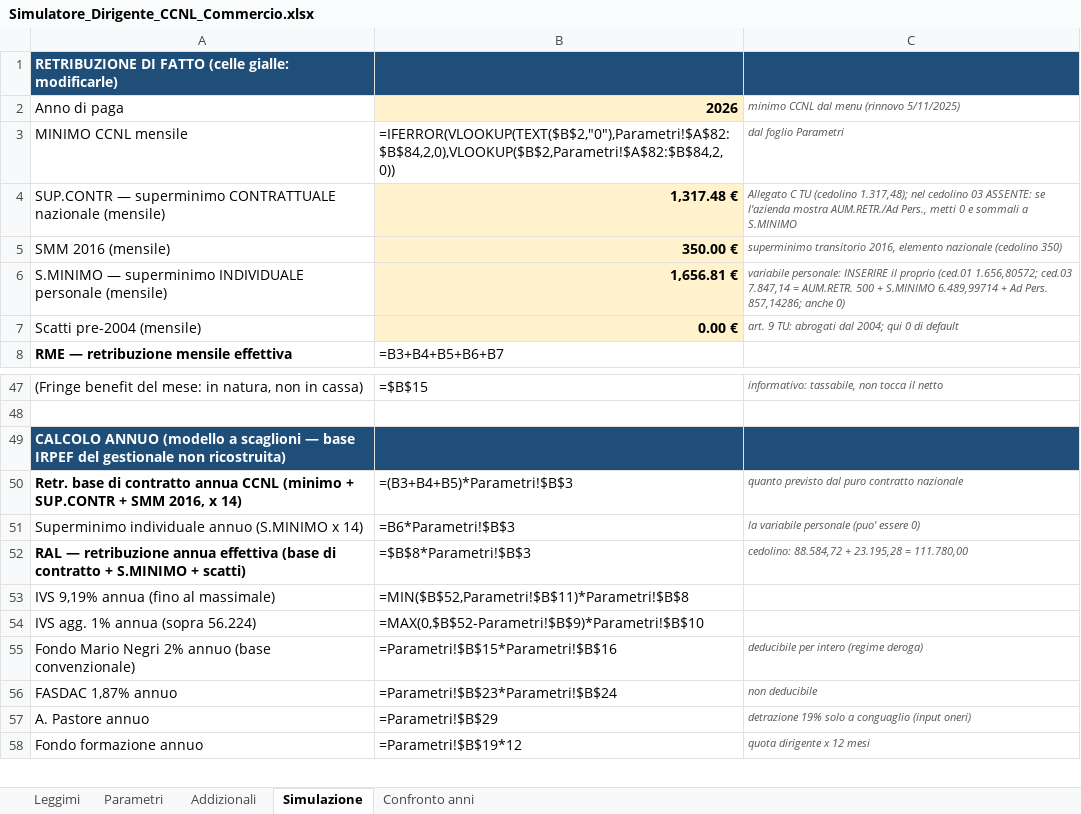
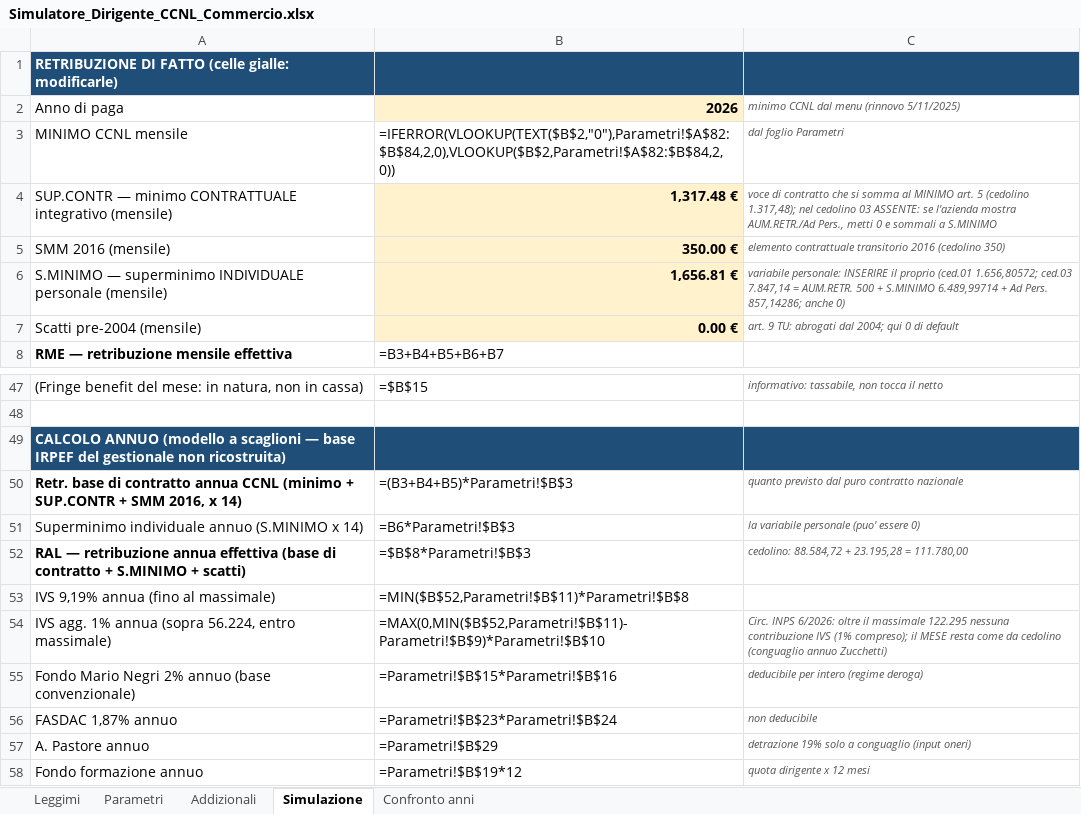
Before and after one commit to DiegoSQ2025/SimulatoreDirigente, an Excel workbook: Simulatore_Dirigente_CCNL_Commercio.xlsx, sheet Simulazione, drawn as a sheet; only a part is shown, gaps mark what is left out; values as stored, in another font and other column widths than the file's, no borders; formulas without a stored value are shown as written; removed rows and columns are numbered as before the commit, all else as after; the diff names each change by its address in the sheet, - before the commit and + after, or states it on an @@ line.

Commit message:
Menu anno+minimo art.5 (4.660/4.920/5.140), SUP.CONTR rinominato 'minimo contrattuale' (non superminimo), cap massimale 122.295 su IVS agg. 1% annua (Circ. INPS 6/2026), casi superminimo ad personam 1.000/1.500/2.500: 14 casi, 420 confronti, tutto verde
Co-authored-by: DiegoSQ2025 <DiegoSQ2025@users.noreply.github.com>

```diff
--- a/Simulatore_Dirigente_CCNL_Commercio.xlsx (sheet Simulazione)
+++ b/Simulatore_Dirigente_CCNL_Commercio.xlsx (sheet Simulazione)
-A4: SUP.CONTR — superminimo CONTRATTUALE nazionale (mensile)
+A4: SUP.CONTR — minimo CONTRATTUALE integrativo (mensile)
-C4: Allegato C TU (cedolino 1.317,48);…
+C4: voce di contratto che si somma al MINIMO art. 5 (cedolino 1.317,48);…
-C5: superminimo transitorio 2016, elemento nazionale (cedolino 350)
+C5: elemento contrattuale transitorio 2016 (cedolino 350)
-row 54: IVS agg. 1% annua (sopra 56.224) | =MAX(0,$B$52-Parametri!$B$9)*Parametri!$B$10
+row 54: IVS agg. 1% annua (sopra 56.224, entro massimale) | =MAX(0,MIN($B$52,Parametri!$B$11)-Parametri!$B$9)*Parametri!$B$10 | Circ. INPS 6/2026: oltre il massimale 122.295 nessuna contribuzione IVS (1% compreso); il MESE resta come da cedolino (conguaglio annuo Zucchetti)
```
Also changed, not shown: sheet Leggimi, sheet Confronto anni, 6 other files.
